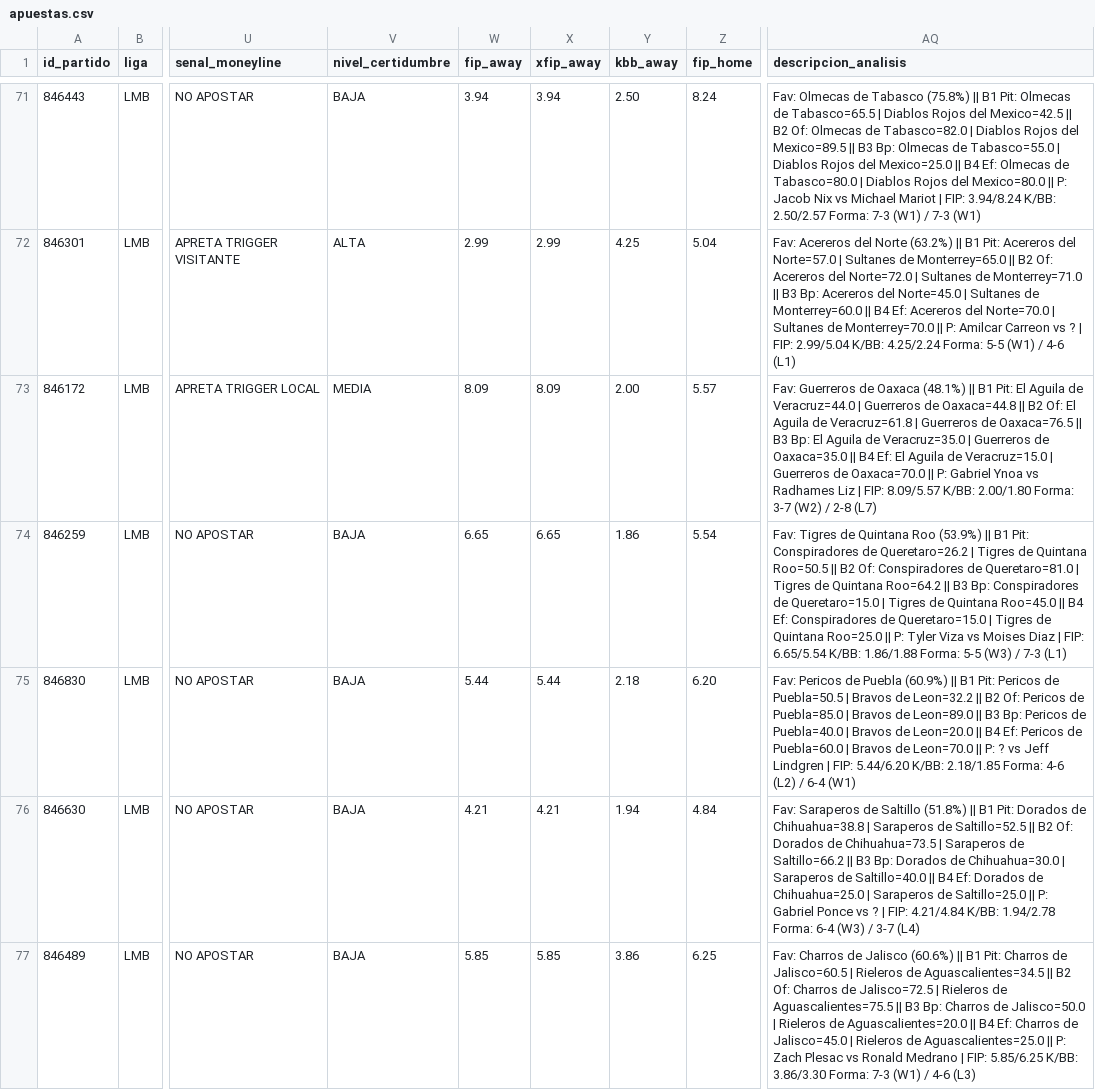
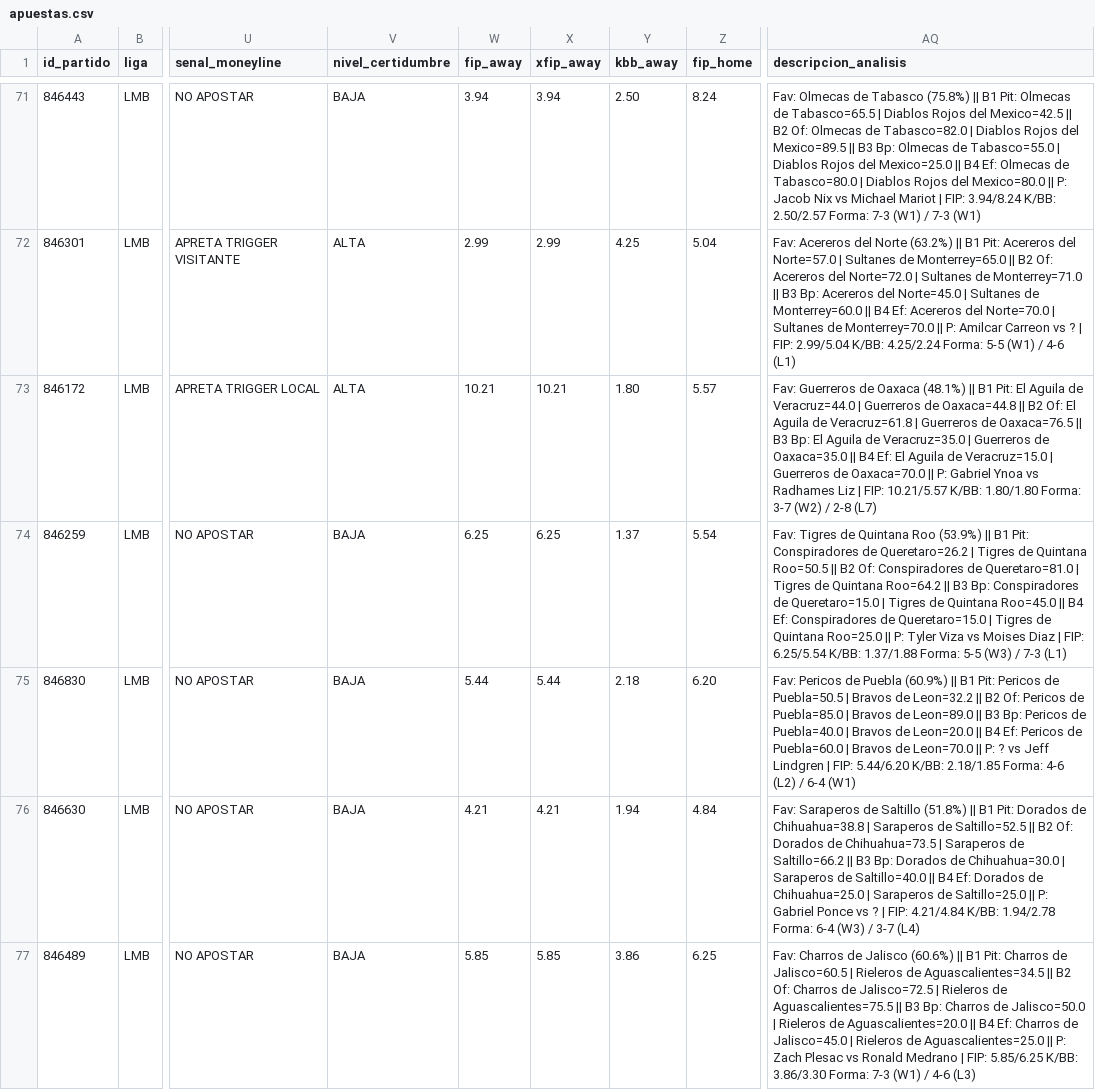
Before and after one commit to 05aptrading-jpg/ApuestasMLB, a CSV file: apuestas.csv, drawn as a sheet; only a part is shown, gaps mark what is left out; the diff covers the shown part only; the diff names each change by its address in the sheet, - before the commit and + after, or states it on an @@ line.

Commit message:
Actualizar apuestas.csv

```diff
--- a/apuestas.csv
+++ b/apuestas.csv
-V73 (nivel_certidumbre): MEDIA
+V73 (nivel_certidumbre): ALTA
-W73 (fip_away): 8.09
+W73 (fip_away): 10.21
-X73 (xfip_away): 8.09
+X73 (xfip_away): 10.21
-Y73 (kbb_away): 2.00
+Y73 (kbb_away): 1.80
-AQ73 (descripcion_analisis): …| FIP: 8.09/5.57 K/BB: 2.00/1.80 Forma: 3-7…
+AQ73 (descripcion_analisis): …| FIP: 10.21/5.57 K/BB: 1.80/1.80 Forma: 3-7…
-W74 (fip_away): 6.65
+W74 (fip_away): 6.25
-X74 (xfip_away): 6.65
+X74 (xfip_away): 6.25
-Y74 (kbb_away): 1.86
+Y74 (kbb_away): 1.37
-AQ74 (descripcion_analisis): …| FIP: 6.65/5.54 K/BB: 1.86/1.88 Forma: 5-5…
+AQ74 (descripcion_analisis): …| FIP: 6.25/5.54 K/BB: 1.37/1.88 Forma: 5-5…
```
Also changed, not shown: 7 edited cells elsewhere in this file.
